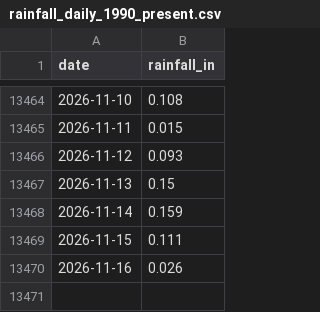
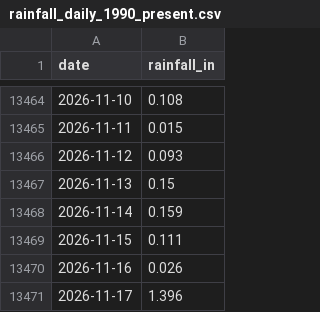
Before and after one commit to cherryleh/panaewa, a CSV file: rainfall_daily_1990_present.csv, drawn as a sheet; only a part is shown, gaps mark what is left out.

```diff
--- a/rainfall_daily_1990_present.csv
+++ b/rainfall_daily_1990_present.csv
@@ -13470 +13470,2 @@ date,rainfall_in
 2026-11-16,0.026
+2026-11-17,1.396
```
Also changed, not shown: rainfall_monthly_1990_present.csv, 6 other files.
